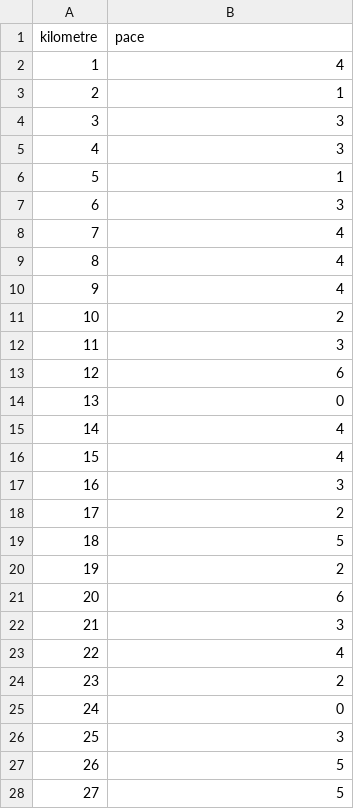
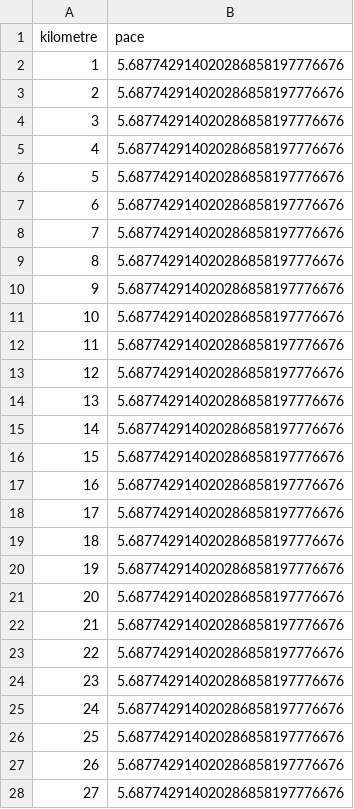
Before and after one commit to GregSloggett/FinalYearProject, a CSV file: static/data.csv, drawn as a sheet; only a part is shown; the diff covers the shown part only.

```diff
--- a/static/data.csv
+++ b/static/data.csv
@@ -1,28 +1,28 @@
 kilometre,pace
-1,4
-2,1
-3,3
-4,3
-5,1
-6,3
-7,4
-8,4
-9,4
-10,2
-11,3
-12,6
-13,0
-14,4
-15,4
-16,3
-17,2
-18,5
-19,2
-20,6
-21,3
-22,4
-23,2
-24,0
-25,3
-26,5
-27,5
+1,5.687742914020286858197776676
+2,5.687742914020286858197776676
+3,5.687742914020286858197776676
+4,5.687742914020286858197776676
+5,5.687742914020286858197776676
+6,5.687742914020286858197776676
+7,5.687742914020286858197776676
+8,5.687742914020286858197776676
+9,5.687742914020286858197776676
+10,5.687742914020286858197776676
+11,5.687742914020286858197776676
+12,5.687742914020286858197776676
+13,5.687742914020286858197776676
+14,5.687742914020286858197776676
+15,5.687742914020286858197776676
+16,5.687742914020286858197776676
+17,5.687742914020286858197776676
+18,5.687742914020286858197776676
+19,5.687742914020286858197776676
+20,5.687742914020286858197776676
+21,5.687742914020286858197776676
+22,5.687742914020286858197776676
+23,5.687742914020286858197776676
+24,5.687742914020286858197776676
+25,5.687742914020286858197776676
+26,5.687742914020286858197776676
+27,5.687742914020286858197776676
```
Also changed, not shown: 15 edited cells elsewhere in this file, 9 other files.
